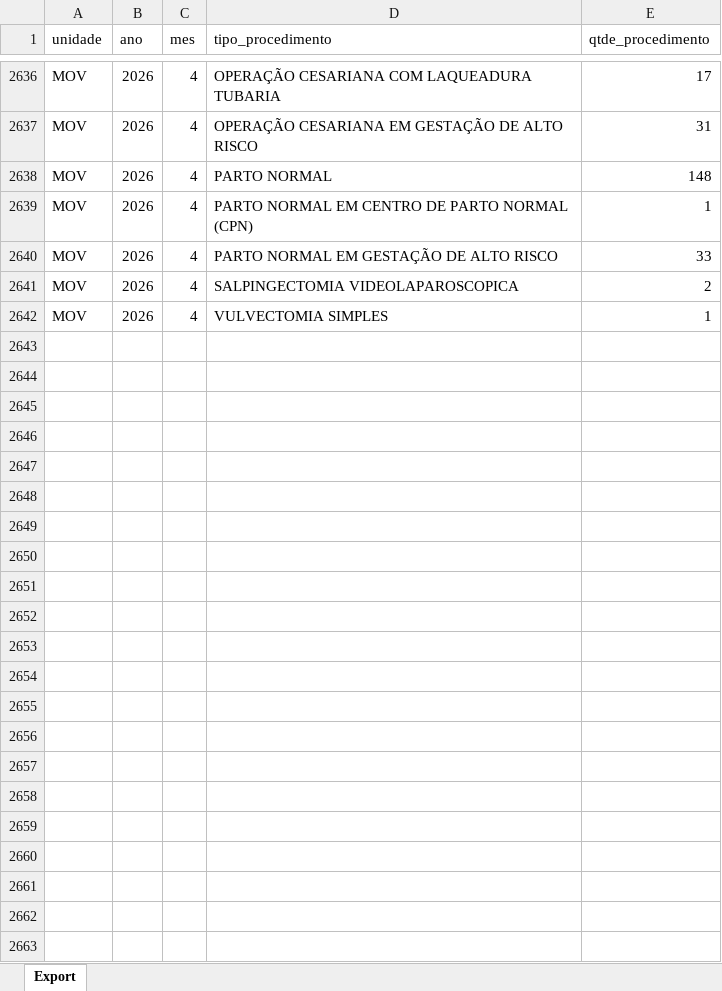
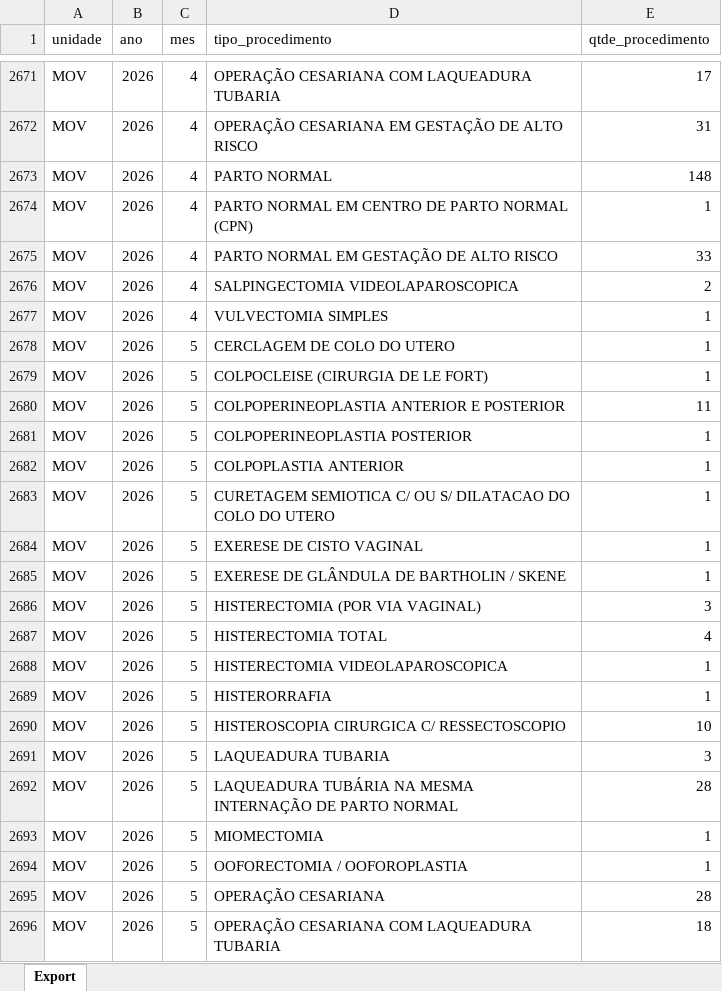
Before and after one commit to transparencia-mg/fhemig_procedimentos-obstetricos, an Excel workbook: upload/procedimentos-obstetricos-2025.xlsx, sheet Export, drawn as a sheet; only a part is shown, gaps mark what is left out; values as stored, in another font and other column widths than the file's, no borders; the diff covers the shown part only; the diff names each change by its address in the sheet, - before the commit and + after, or states it on an @@ line.

Commit message:
Carregando dados de maio/2026

```diff
--- a/upload/procedimentos-obstetricos-2025.xlsx (sheet Export)
+++ b/upload/procedimentos-obstetricos-2025.xlsx (sheet Export)
+row 2678: MOV | 2026 | 5 | CERCLAGEM DE COLO DO UTERO | 1
+row 2679: MOV | 2026 | 5 | COLPOCLEISE (CIRURGIA DE LE FORT) | 1
+row 2680: MOV | 2026 | 5 | COLPOPERINEOPLASTIA ANTERIOR E POSTERIOR | 11
+row 2681: MOV | 2026 | 5 | COLPOPERINEOPLASTIA POSTERIOR | 1
+row 2682: MOV | 2026 | 5 | COLPOPLASTIA ANTERIOR | 1
+row 2683: MOV | 2026 | 5 | CURETAGEM SEMIOTICA C/ OU S/ DILATACAO DO COLO DO UTERO | 1
+row 2684: MOV | 2026 | 5 | EXERESE DE CISTO VAGINAL | 1
+row 2685: MOV | 2026 | 5 | EXERESE DE GLÂNDULA DE BARTHOLIN / SKENE | 1
+row 2686: MOV | 2026 | 5 | HISTERECTOMIA (POR VIA VAGINAL) | 3
+row 2687: MOV | 2026 | 5 | HISTERECTOMIA TOTAL | 4
+row 2688: MOV | 2026 | 5 | HISTERECTOMIA VIDEOLAPAROSCOPICA | 1
+row 2689: MOV | 2026 | 5 | HISTERORRAFIA | 1
+row 2690: MOV | 2026 | 5 | HISTEROSCOPIA CIRURGICA C/ RESSECTOSCOPIO | 10
+row 2691: MOV | 2026 | 5 | LAQUEADURA TUBARIA | 3
+row 2692: MOV | 2026 | 5 | LAQUEADURA TUBÁRIA NA MESMA INTERNAÇÃO DE PARTO NORMAL | 28
+row 2693: MOV | 2026 | 5 | MIOMECTOMIA | 1
+row 2694: MOV | 2026 | 5 | OOFORECTOMIA / OOFOROPLASTIA | 1
+row 2695: MOV | 2026 | 5 | OPERAÇÃO CESARIANA | 28
+row 2696: MOV | 2026 | 5 | OPERAÇÃO CESARIANA COM LAQUEADURA TUBARIA | 18
```
Also changed, not shown: 44 added rows and 3 edited cells elsewhere in this sheet.
